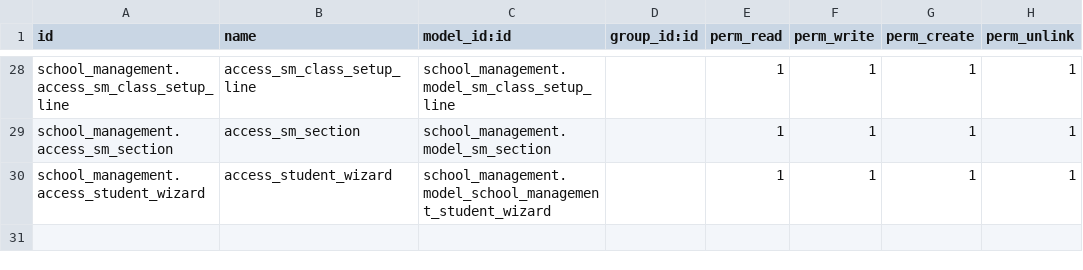
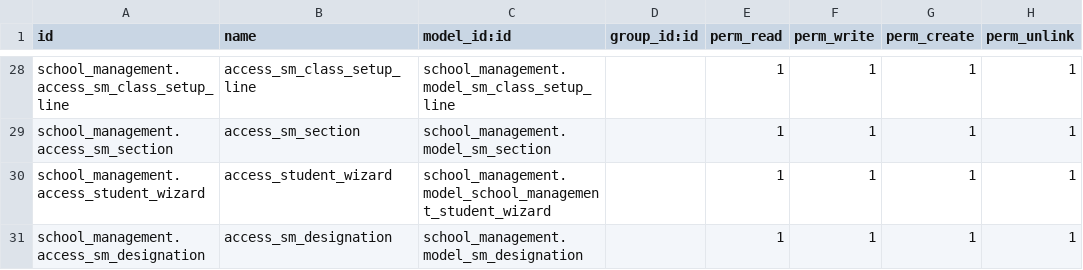
Before and after one commit to sattar-kuet/school_management, a CSV file: security/ir.model.access.csv, drawn as a sheet; only a part is shown, gaps mark what is left out.

```diff
--- a/security/ir.model.access.csv
+++ b/security/ir.model.access.csv
@@ -30 +30,2 @@ school_management.access_sm_section,access_sm_section,school_management.model_sm
 school_management.access_student_wizard,access_student_wizard,school_management.model_school_management_student_wizard,,1,1,1,1
+school_management.access_sm_designation,access_sm_designation,school_management.model_sm_designation,,1,1,1,1
```
Also changed, not shown: 7 other files.
